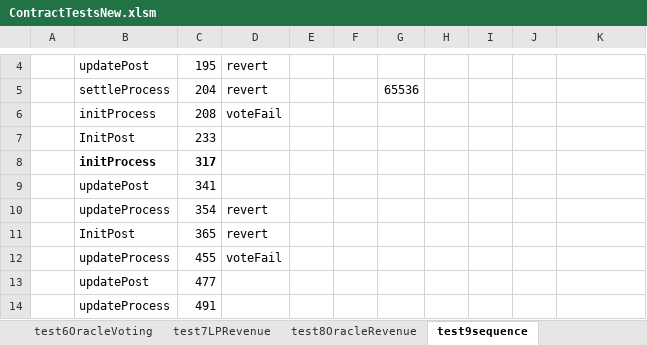
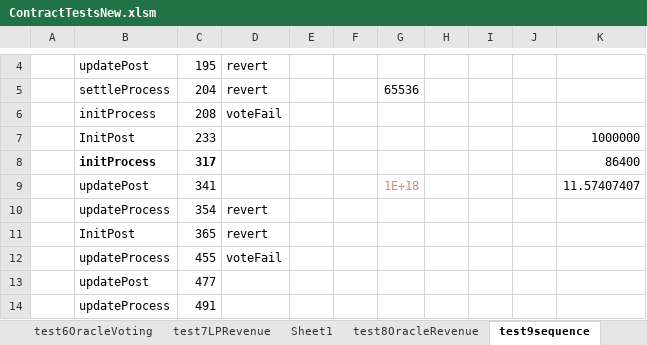
Before and after one commit to efalken/SportEth, an Excel workbook: docs/ContractTestsNew.xlsm, sheet test9sequence, drawn as a sheet; only a part is shown, gaps mark what is left out; values as stored, in another font and other column widths than the file's, no borders; the diff names each change by its address in the sheet, - before the commit and + after, or states it on an @@ line.

```diff
--- a/docs/ContractTestsNew.xlsm (sheet test9sequence)
+++ b/docs/ContractTestsNew.xlsm (sheet test9sequence)
+sheet tab: Sheet1
-K7: (empty)
+K7: 1000000
-K8: (empty)
+K8: 86400
-G9: (empty)
+G9: 1E+18
-K9: (empty)
+K9: 11.57407407
```
Also changed, not shown: sheet test8OracleRevenue, sheet test1BasicMargining, formulas that keep their value, 16 other files.
